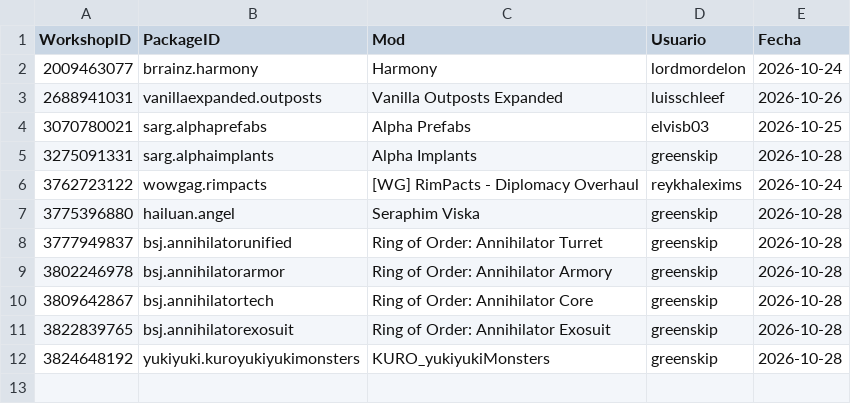
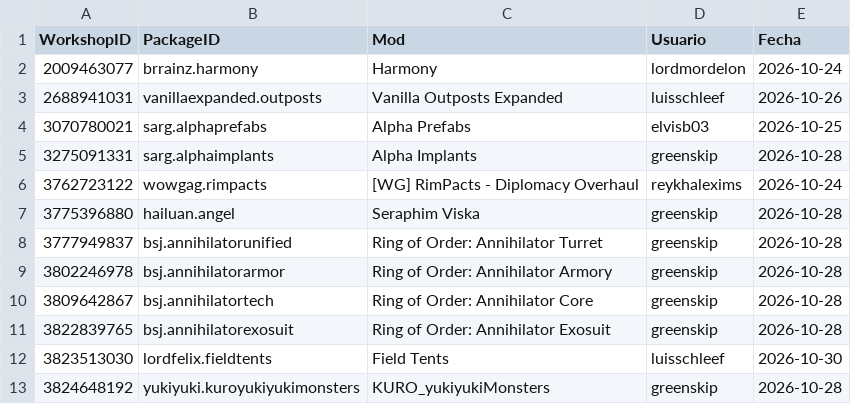
Before and after one commit to LordMordelon/RML, a TSV file: Pedidos.tsv, drawn as a sheet; the diff names each change by its address in the sheet, - before the commit and + after, or states it on an @@ line.

```diff
--- a/Pedidos.tsv
+++ b/Pedidos.tsv
+row 12: 3823513030 | lordfelix.fieldtents | Field Tents | luisschleef | 2026-10-30
```
